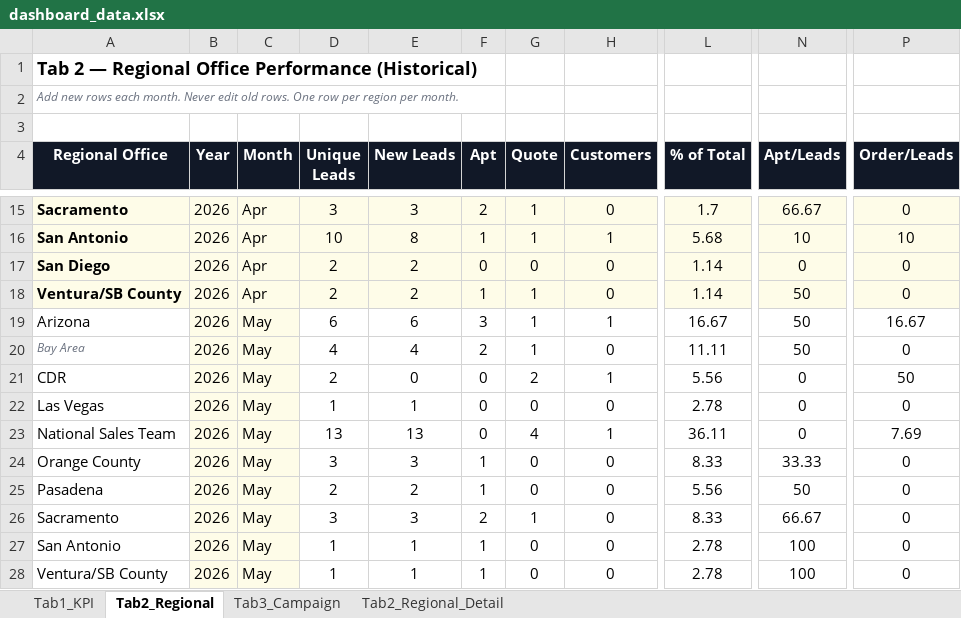
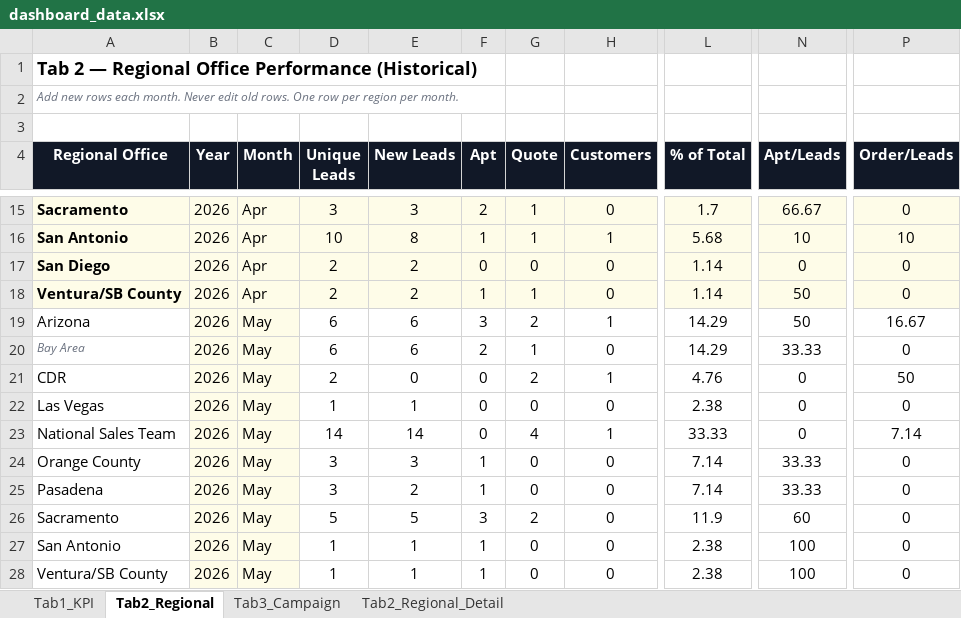
Before and after one commit to panpanlsw-ops/BIng-Dashboard, an Excel workbook: dashboard_data.xlsx, sheet Tab2_Regional, drawn as a sheet; only a part is shown, gaps mark what is left out; values as stored, in another font and other column widths than the file's, no borders; the diff names each change by its address in the sheet, - before the commit and + after, or states it on an @@ line.

```diff
--- a/dashboard_data.xlsx (sheet Tab2_Regional)
+++ b/dashboard_data.xlsx (sheet Tab2_Regional)
-G19 (Quote): 1
+G19 (Quote): 2
-L19 (% of Total): 16.67
+L19 (% of Total): 14.29
-D20 (Unique Leads): 4
+D20 (Unique Leads): 6
-E20 (New Leads): 4
+E20 (New Leads): 6
-L20 (% of Total): 11.11
+L20 (% of Total): 14.29
-N20 (Apt/Leads): 50
+N20 (Apt/Leads): 33.33
-L21 (% of Total): 5.56
+L21 (% of Total): 4.76
-L22 (% of Total): 2.78
+L22 (% of Total): 2.38
-D23 (Unique Leads): 13
+D23 (Unique Leads): 14
-E23 (New Leads): 13
+E23 (New Leads): 14
-L23 (% of Total): 36.11
+L23 (% of Total): 33.33
-P23 (Order/Leads): 7.69
+P23 (Order/Leads): 7.14
-L24 (% of Total): 8.33
+L24 (% of Total): 7.14
-D25 (Unique Leads): 2
+D25 (Unique Leads): 3
-L25 (% of Total): 5.56
+L25 (% of Total): 7.14
-N25 (Apt/Leads): 50
+N25 (Apt/Leads): 33.33
-D26 (Unique Leads): 3
+D26 (Unique Leads): 5
-E26 (New Leads): 3
+E26 (New Leads): 5
-F26 (Apt): 2
+F26 (Apt): 3
-G26 (Quote): 1
+G26 (Quote): 2
-L26 (% of Total): 8.33
+L26 (% of Total): 11.9
-N26 (Apt/Leads): 66.67
+N26 (Apt/Leads): 60
-L27:L28 (% of Total): 2.78
+L27:L28 (% of Total): 2.38
```
Also changed, not shown: sheet Tab1_KPI, sheet Tab3_Campaign, sheet Tab2_Regional_Detail.
